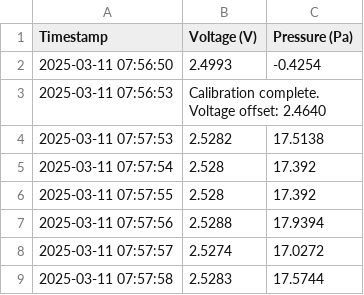
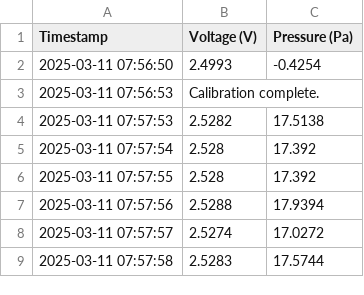
Before and after one commit to leebraden11/Data_Analysis_Project, a CSV file: 900_20por_110-120_1hr_(.30-.42speed).csv, drawn as a sheet; only a part is shown.

Commit message:
Adjusted the data analysis code and the data files to properly work. Then added data figures that were generated from the data analysis code.

```diff
--- a/900_20por_110-120_1hr_(.30-.42speed).csv
+++ b/900_20por_110-120_1hr_(.30-.42speed).csv
@@ -2,3 +2,3 @@ Timestamp,Voltage (V),Pressure (Pa)
 2025-03-11 07:56:50,2.4993,-0.4254
-2025-03-11 07:56:53,Calibration complete. Voltage offset: 2.4640,
+2025-03-11 07:56:53,Calibration complete.,
 2025-03-11 07:57:53,2.5282,17.5138
```
Also changed, not shown: 900_20por_50-60_1hr_(.30-.42).csv, 900_20por_80-90(reprint)_1hr_(.36-.42speed).csv, 5 other files.
